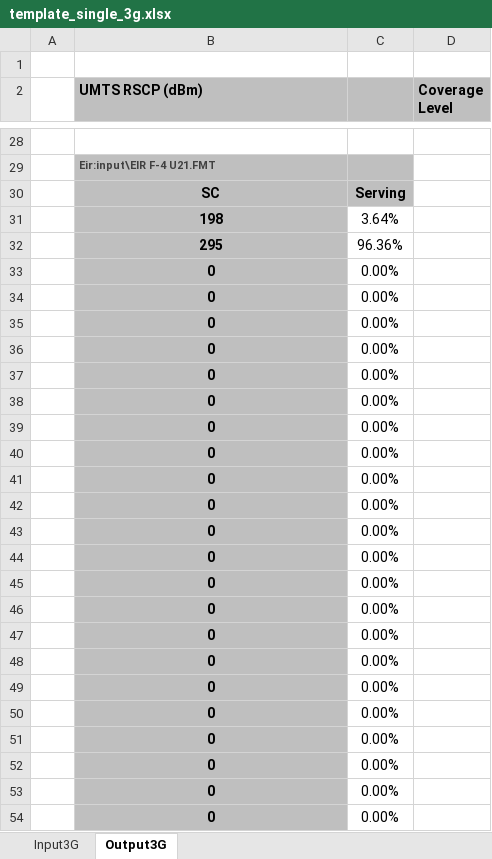
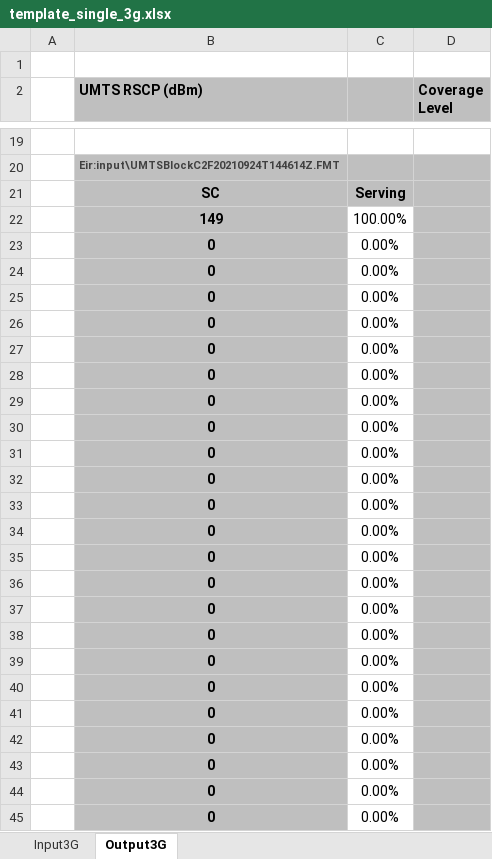
Before and after one commit to axydias/Surecom_KPI, an Excel workbook: output/template_single_3g.xlsx, sheet Output3G, drawn as a sheet; only a part is shown, gaps mark what is left out; values as stored, in another font and other column widths than the file's, no borders; removed rows and columns are numbered as before the commit, all else as after; the diff covers the shown part only; the diff names each change by its address in the sheet, - before the commit and + after, or states it on an @@ line.

```diff
--- a/output/template_single_3g.xlsx (sheet Output3G)
+++ b/output/template_single_3g.xlsx (sheet Output3G)
-B20 (UMTS RSCP (dBm)): Eir:input\EIR F-4 U21.FMT
+B20 (UMTS RSCP (dBm)): Eir:input\UMTSBlockC2F20210924T144614Z.FMT
-D20:D21 fill: none
+D20:D21 fill: #BFBFBF
-row 31:  | 198 | 3.64%
-row 32:  | 295 | 96.36%
+row 22:  | 149 | 100.00%
+row 23:  | 0 | 0.00%
-D24:D45 fill: none
+D24:D45 fill: #BFBFBF
```
Also changed, not shown: 3 added rows, 12 removed rows, 7 edited cells and cell formats elsewhere in this sheet, sheet Input3G, formulas that keep their value.
